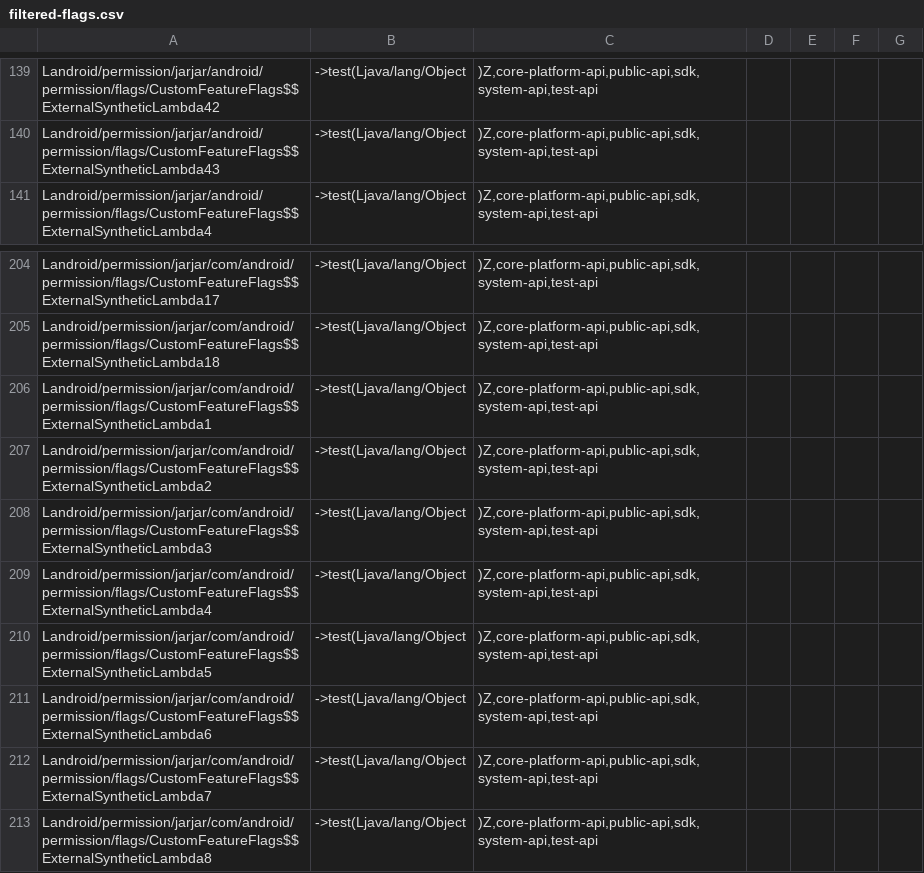
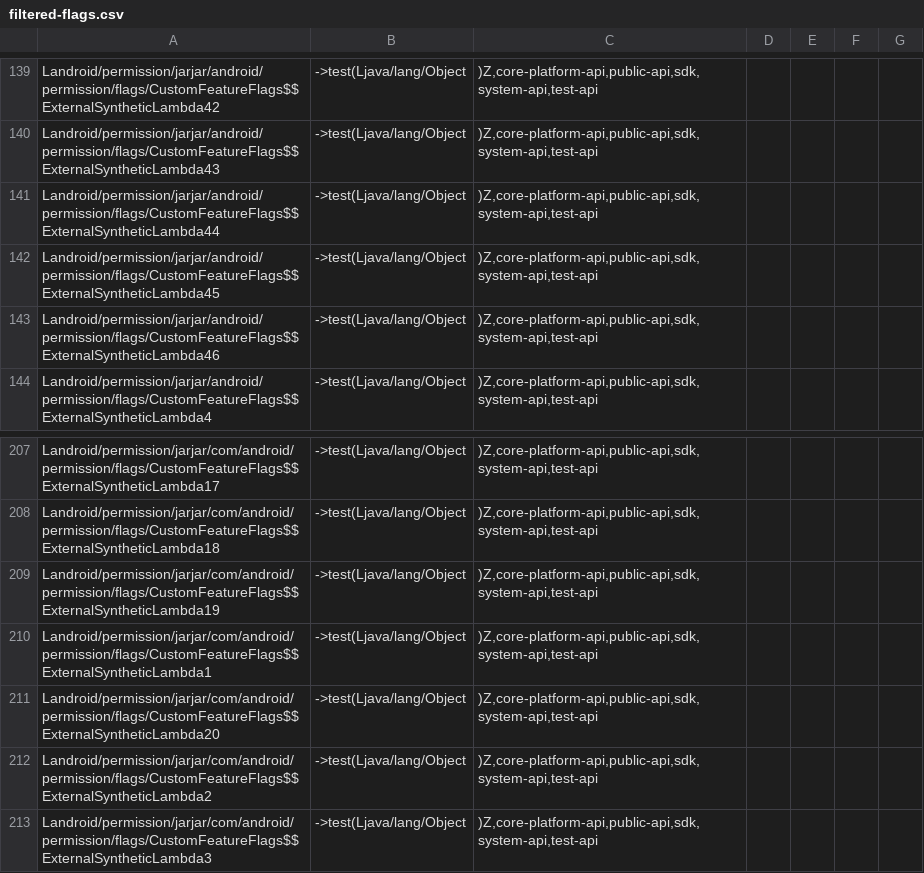
Before and after one commit to CodeLinaro-mirror/la_platform_prebuilts_module_sdk_Permission, a CSV file: current/hiddenapi/filtered-flags.csv, drawn as a sheet; only a part is shown, gaps mark what is left out; the shorter side is filled out with more unchanged rows; the diff names each change by its address in the sheet, - before the commit and + after, or states it on an @@ line.

```diff
--- a/current/hiddenapi/filtered-flags.csv
+++ b/current/hiddenapi/filtered-flags.csv
+row 141: Landroid/permission/jarjar/android/permission/flags/CustomFeatureFlags$$ExternalSyntheticLambda44 | ->test(Ljava/lang/Object | )Z,core-platform-api,public-api,sdk,system-api,test-api
+row 142: Landroid/permission/jarjar/android/permission/flags/CustomFeatureFlags$$ExternalSyntheticLambda45 | ->test(Ljava/lang/Object | )Z,core-platform-api,public-api,sdk,system-api,test-api
+row 143: Landroid/permission/jarjar/android/permission/flags/CustomFeatureFlags$$ExternalSyntheticLambda46 | ->test(Ljava/lang/Object | )Z,core-platform-api,public-api,sdk,system-api,test-api
+row 209: Landroid/permission/jarjar/com/android/permission/flags/CustomFeatureFlags$$ExternalSyntheticLambda19 | ->test(Ljava/lang/Object | )Z,core-platform-api,public-api,sdk,system-api,test-api
+row 211: Landroid/permission/jarjar/com/android/permission/flags/CustomFeatureFlags$$ExternalSyntheticLambda20 | ->test(Ljava/lang/Object | )Z,core-platform-api,public-api,sdk,system-api,test-api
```
Also changed, not shown: current/hiddenapi/filtered-stub-flags.csv, current/hiddenapi/index.csv, 4 other files.
